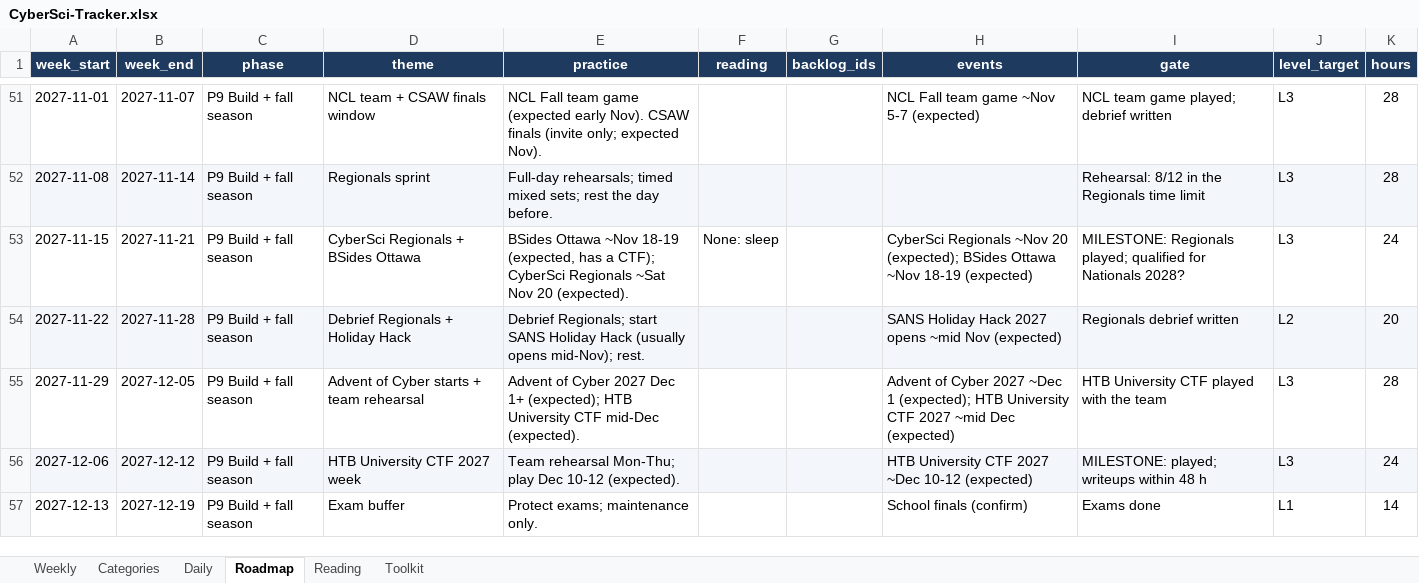
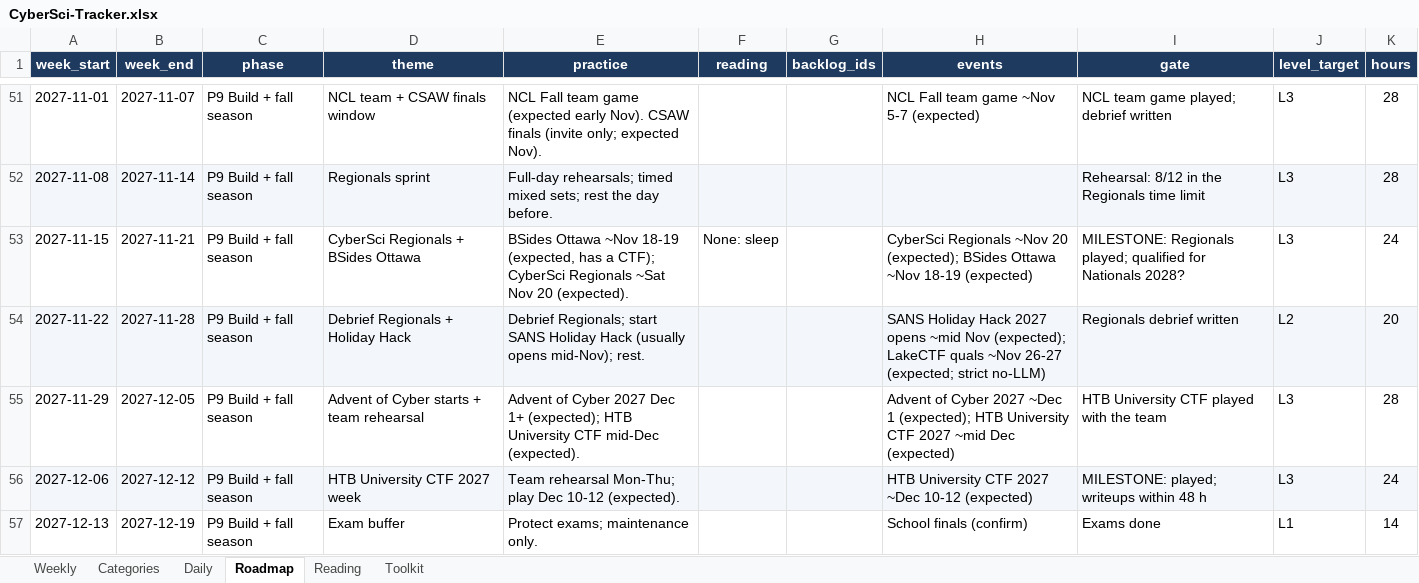
Before and after one commit to Cybersci2026-AlgonquinTeam2/cybersci2026-preparation, an Excel workbook: tracker/CyberSci-Tracker.xlsx, sheet Roadmap, drawn as a sheet; only a part is shown, gaps mark what is left out; values as stored, in another font and other column widths than the file's, no borders; the diff covers the shown part only; the diff names each change by its address in the sheet, - before the commit and + after, or states it on an @@ line.

```diff
--- a/tracker/CyberSci-Tracker.xlsx (sheet Roadmap)
+++ b/tracker/CyberSci-Tracker.xlsx (sheet Roadmap)
-H54 (events): …~mid Nov (expected)
+H54 (events): …~mid Nov (expected); LakeCTF quals ~Nov 26-27 (expected; strict no-LLM)
```
Also changed, not shown: 20 edited cells elsewhere in this sheet, 7 other files.
